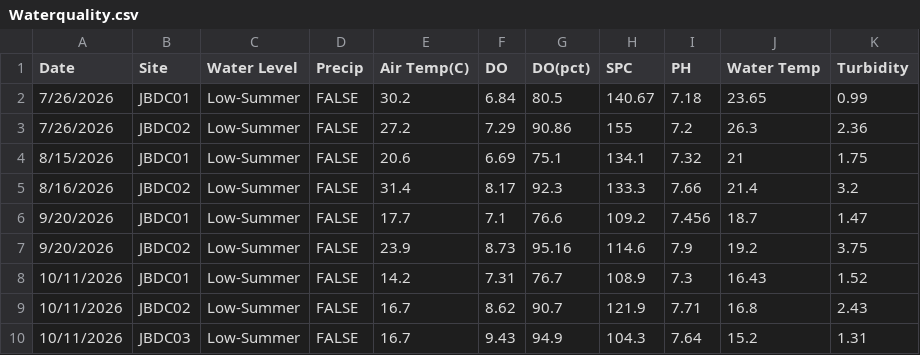
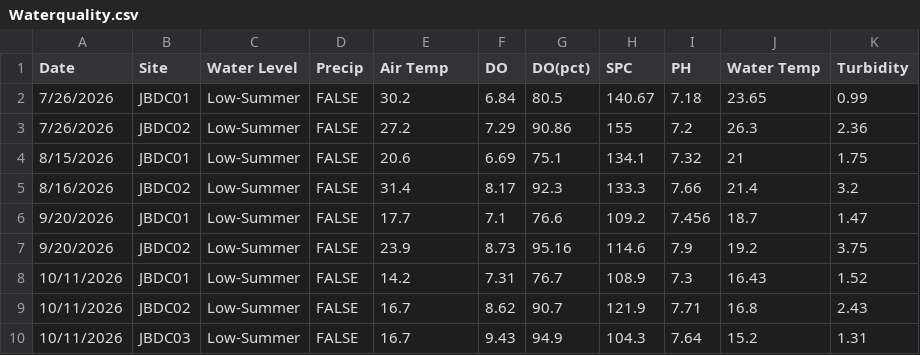
Before and after one commit to inweather1ng/Jayan-Bandhu-s-Water-Quality-Eagle-Project, a CSV file: Waterquality.csv, drawn as a sheet.

Commit message:
Update Waterquality.csv

```diff
--- a/Waterquality.csv
+++ b/Waterquality.csv
@@ -1,2 +1,2 @@
-Date,Site,Water Level,Precip,Air Temp(C),DO,DO(pct),SPC,PH,Water Temp,Turbidity
+Date,Site,Water Level,Precip,Air Temp,DO,DO(pct),SPC,PH,Water Temp,Turbidity
 7/26/2026,JBDC01,Low-Summer,FALSE,30.2,6.84,80.5,140.67,7.18,23.65,0.99
```
